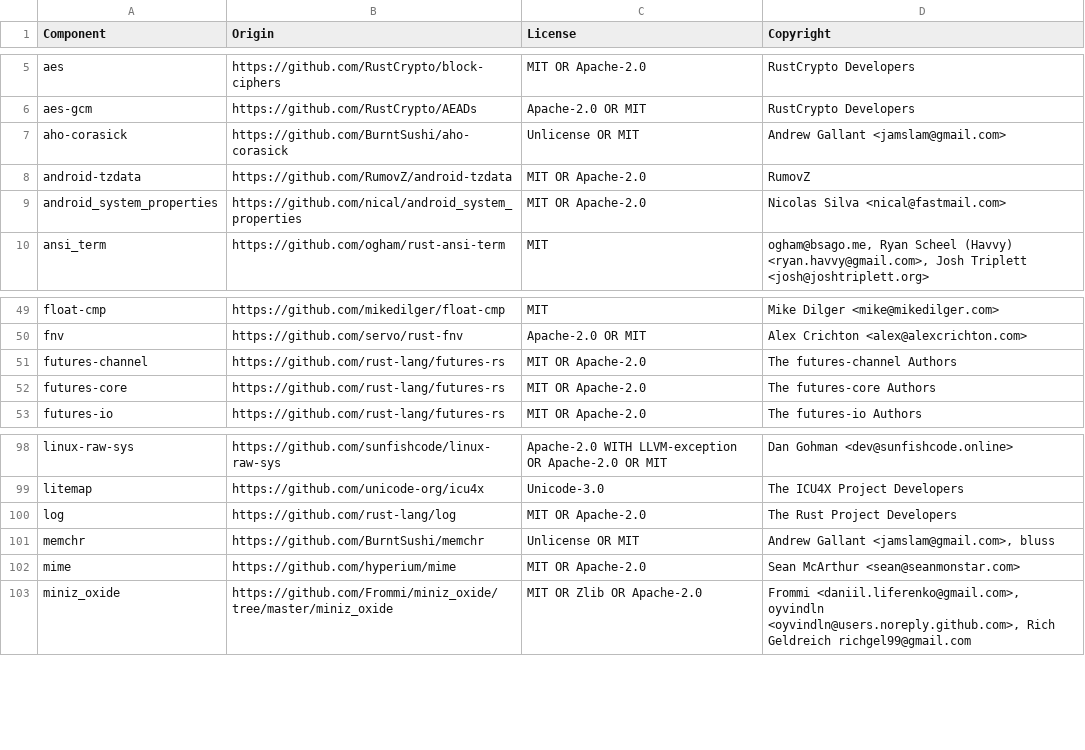
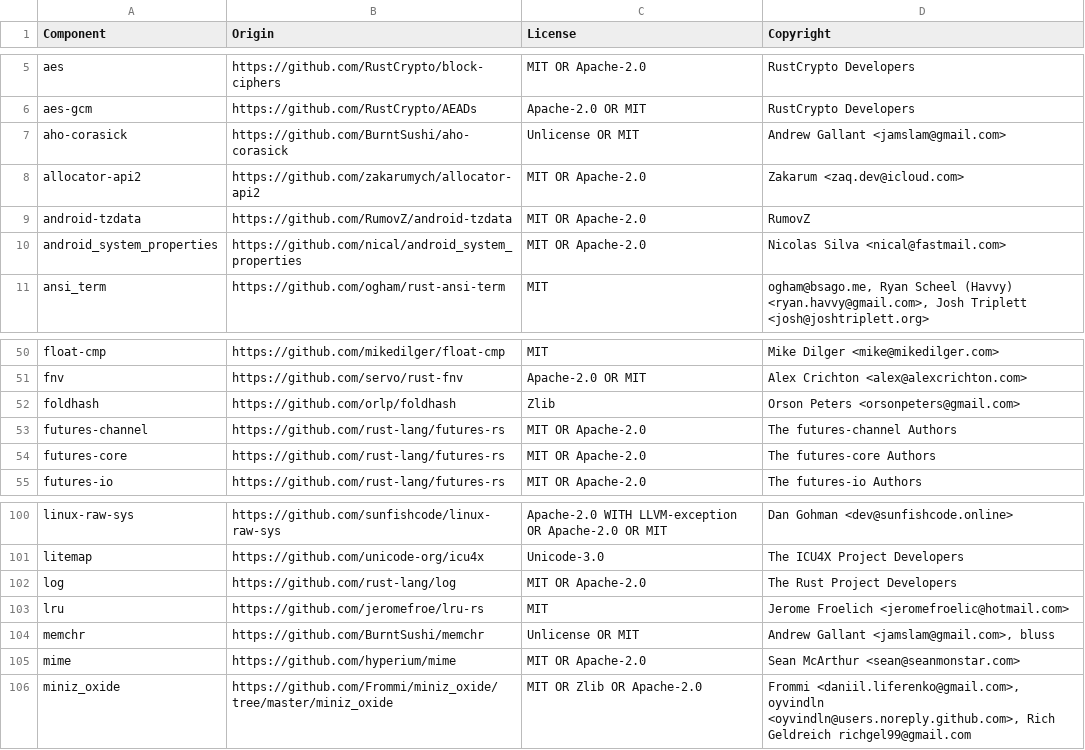
Before and after one commit to quickwit-oss/chitchat, a CSV file: LICENSE-3rdparty.csv, drawn as a sheet; only a part is shown, gaps mark what is left out.

```diff
--- a/LICENSE-3rdparty.csv
+++ b/LICENSE-3rdparty.csv
@@ -7,2 +7,3 @@ aes-gcm,https://github.com/RustCrypto/AEADs,Apache-2.0 OR MIT,RustCrypto Develop
 aho-corasick,https://github.com/BurntSushi/aho-corasick,Unlicense OR MIT,Andrew Gallant <jamslam@gmail.com>
+allocator-api2,https://github.com/zakarumych/allocator-api2,MIT OR Apache-2.0,Zakarum <zaq.dev@icloud.com>
 android-tzdata,https://github.com/RumovZ/android-tzdata,MIT OR Apache-2.0,RumovZ
@@ -50,2 +51,3 @@ float-cmp,https://github.com/mikedilger/float-cmp,MIT,Mike Dilger <mike@mikedilg
 fnv,https://github.com/servo/rust-fnv,Apache-2.0  OR  MIT,Alex Crichton <alex@alexcrichton.com>
+foldhash,https://github.com/orlp/foldhash,Zlib,Orson Peters <orsonpeters@gmail.com>
 futures-channel,https://github.com/rust-lang/futures-rs,MIT OR Apache-2.0,The futures-channel Authors
@@ -100,2 +102,3 @@ litemap,https://github.com/unicode-org/icu4x,Unicode-3.0,The ICU4X Project Devel
 log,https://github.com/rust-lang/log,MIT OR Apache-2.0,The Rust Project Developers
+lru,https://github.com/jeromefroe/lru-rs,MIT,Jerome Froelich <jeromefroelic@hotmail.com>
 memchr,https://github.com/BurntSushi/memchr,Unlicense OR MIT,"Andrew Gallant <jamslam@gmail.com>, bluss"
```
Also changed, not shown: 6 other files.
